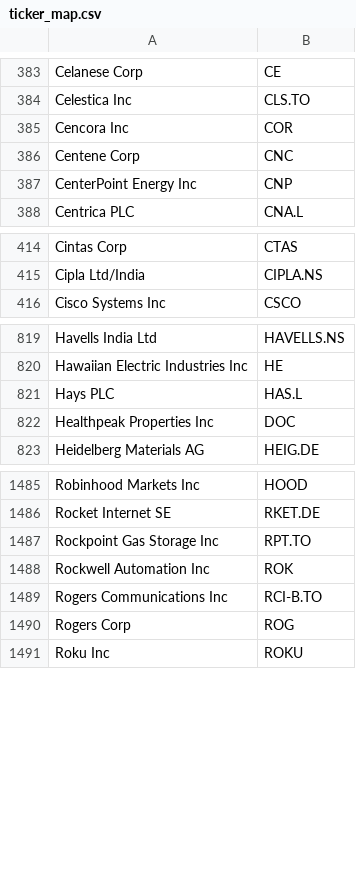
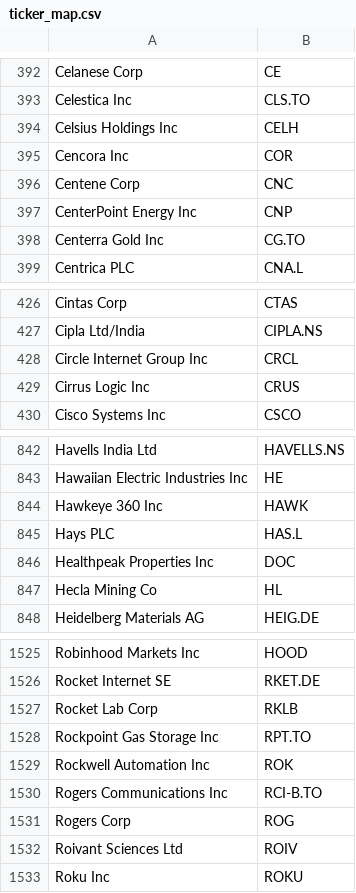
Before and after one commit to OhangPatel/Norway-Sovereign-Fund-Tracker, a CSV file: data/ticker_map.csv, drawn as a sheet; only a part is shown, gaps mark what is left out; the diff covers the shown part only.

```diff
--- a/data/ticker_map.csv
+++ b/data/ticker_map.csv
@@ -384,2 +393,3 @@ Celanese Corp,CE
 Celestica Inc,CLS.TO
+Celsius Holdings Inc,CELH
 Cencora Inc,COR
@@ -387,2 +397,3 @@ Centene Corp,CNC
 CenterPoint Energy Inc,CNP
+Centerra Gold Inc,CG.TO
 Centrica PLC,CNA.L
@@ -415,2 +427,4 @@ Cintas Corp,CTAS
 Cipla Ltd/India,CIPLA.NS
+Circle Internet Group Inc,CRCL
+Cirrus Logic Inc,CRUS
 Cisco Systems Inc,CSCO
@@ -820,4 +843,6 @@ Havells India Ltd,HAVELLS.NS
 Hawaiian Electric Industries Inc,HE
+Hawkeye 360 Inc,HAWK
 Hays PLC,HAS.L
 Healthpeak Properties Inc,DOC
+Hecla Mining Co,HL
 Heidelberg Materials AG,HEIG.DE
@@ -1486,2 +1526,3 @@ Robinhood Markets Inc,HOOD
 Rocket Internet SE,RKET.DE
+Rocket Lab Corp,RKLB
 Rockpoint Gas Storage Inc,RPT.TO
@@ -1490,2 +1531,3 @@ Rogers Communications Inc,RCI-B.TO
 Rogers Corp,ROG
+Roivant Sciences Ltd,ROIV
 Roku Inc,ROKU
```
Also changed, not shown: 53 added rows elsewhere in this file, data/fully_cleaned_dataset_with_reasons.csv, data/mega_portfolio_dataset.csv, 27 other files.
